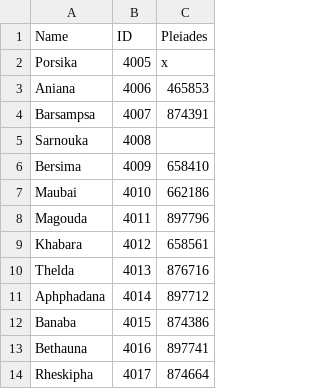
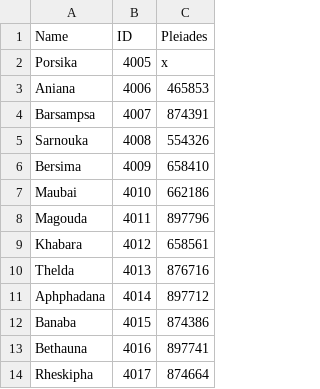
Before and after one commit to eashee15/ptolemygeodata, a CSV file: group4.csv, drawn as a sheet.

Commit message:
Update group4.csv

```diff
--- a/group4.csv
+++ b/group4.csv
@@ -4,3 +4,3 @@ Aniana,4006,465853
 Barsampsa,4007,874391
-Sarnouka,4008,
+Sarnouka,4008,554326
 Bersima,4009,658410
```
